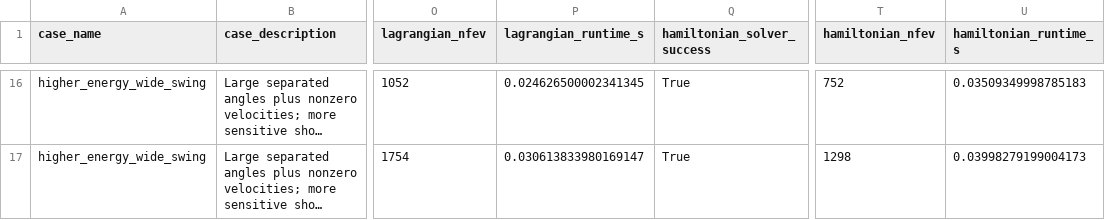
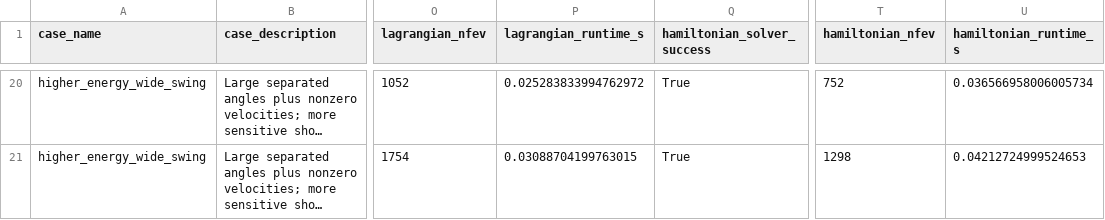
Before and after one commit to pineapple-bois/Double_Pendulum_App, a CSV file: development/math_fidelity/logs/simple_drift_results.csv, drawn as a sheet; only a part is shown, gaps mark what is left out; long unchanged cells end in …; addresses are those after the commit; the diff covers the shown part only; the diff names each change by its address in the sheet, - before the commit and + after, or states it on an @@ line.

```diff
--- a/development/math_fidelity/logs/simple_drift_results.csv
+++ b/development/math_fidelity/logs/simple_drift_results.csv
-P20 (lagrangian_runtime_s): 0.024626500002341345
+P20 (lagrangian_runtime_s): 0.025283833994762972
-U20 (hamiltonian_runtime_s): 0.03509349998785183
+U20 (hamiltonian_runtime_s): 0.036566958006005734
-P21 (lagrangian_runtime_s): 0.030613833980169147
+P21 (lagrangian_runtime_s): 0.03088704199763015
-U21 (hamiltonian_runtime_s): 0.03998279199004173
+U21 (hamiltonian_runtime_s): 0.04212724999524653
```
Also changed, not shown: 4 added rows and 28 edited cells elsewhere in this file, development/math_fidelity/logs/simple_drift_mapping_checks.csv, 14 other files.
